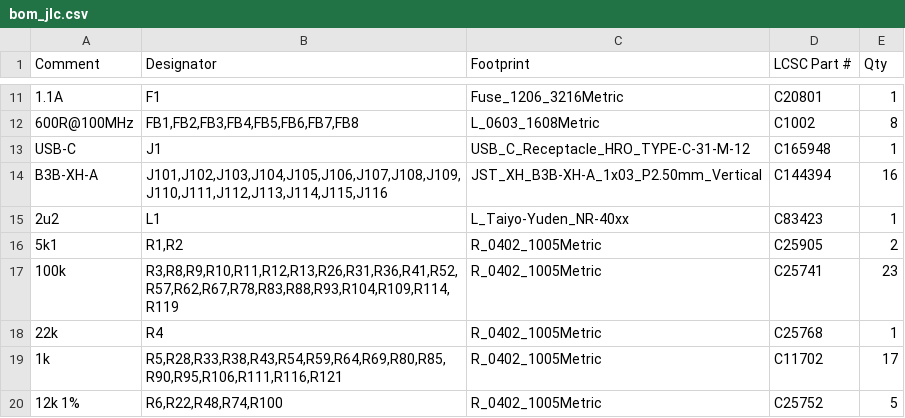
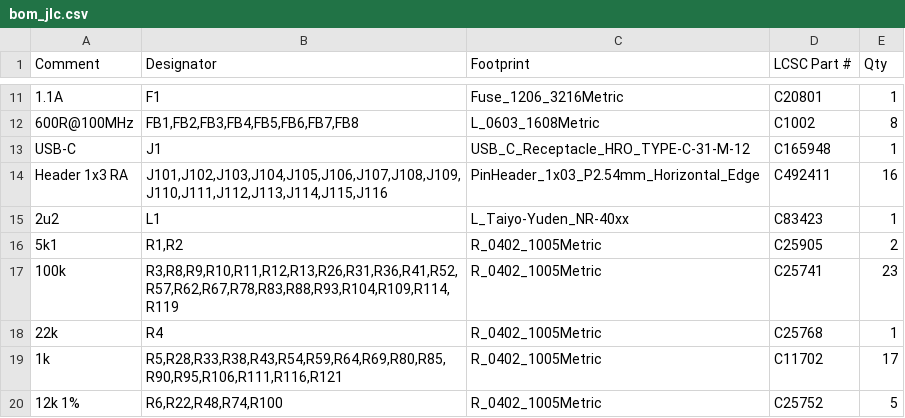
Before and after one commit to jernejsk/sbc-uart-hub, a CSV file: fab/bom_jlc.csv, drawn as a sheet; only a part is shown, gaps mark what is left out; the diff names each change by its address in the sheet, - before the commit and + after, or states it on an @@ line.

```diff
--- a/fab/bom_jlc.csv
+++ b/fab/bom_jlc.csv
-A14 (Comment): B3B-XH-A
+A14 (Comment): Header 1x3 RA
-C14 (Footprint): JST_XH_B3B-XH-A_1x03_P2.50mm_Vertical
+C14 (Footprint): PinHeader_1x03_P2.54mm_Horizontal_Edge
-D14 (LCSC Part #): C144394
+D14 (LCSC Part #): C492411
```
Also changed, not shown: fab/cpl_jlc.csv, 38 other files.
